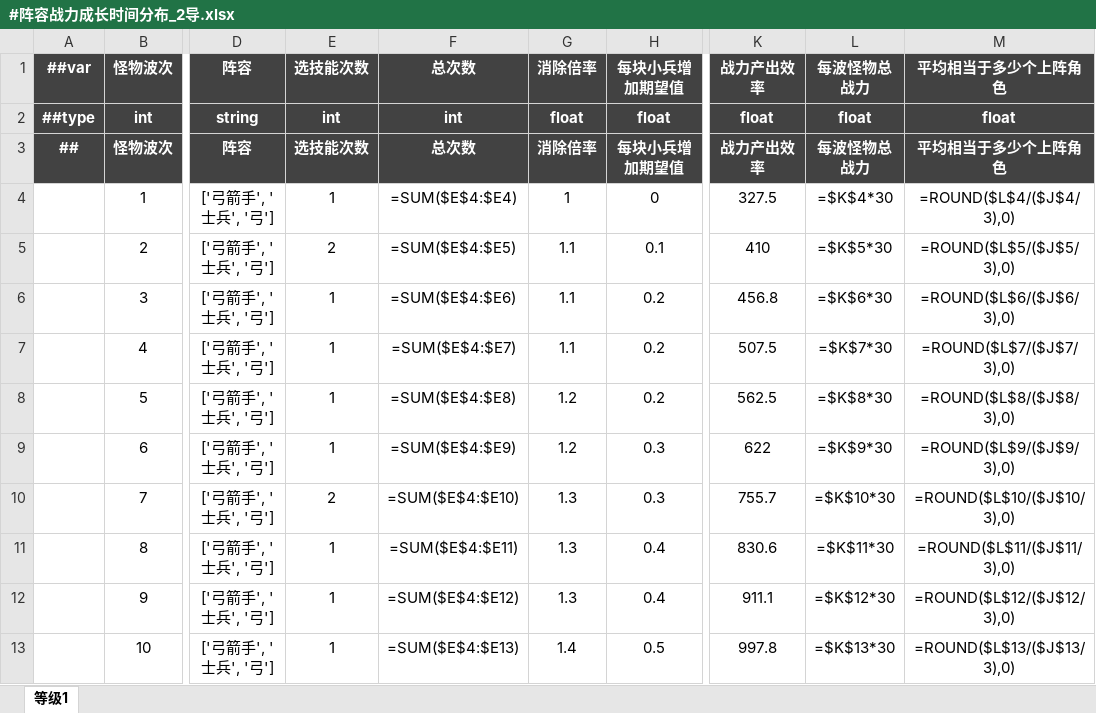
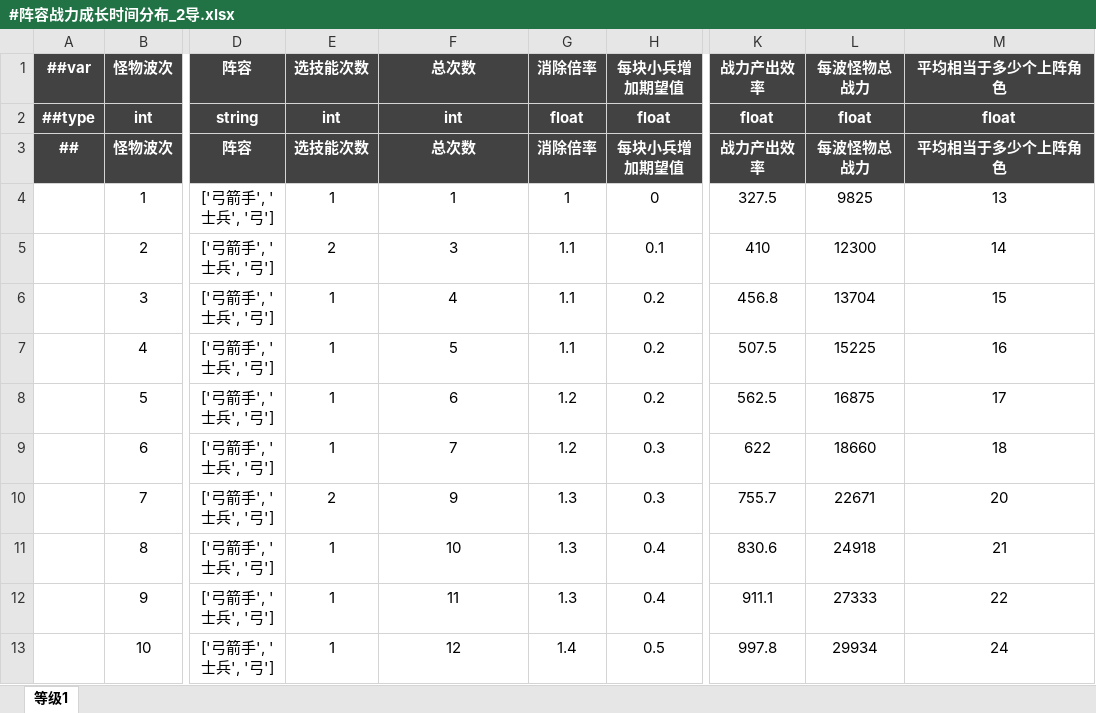
Before and after one commit to OmiGame/---TetrisBattle.MathTools---, an Excel workbook: LubanConfig/MiniTemplate/Datas/生成数据/#阵容战力成长时间分布_2导.xlsx, sheet 等级1, drawn as a sheet; only a part is shown, gaps mark what is left out; values as stored, in another font and other column widths than the file's, no borders; formulas are shown in place of their values; the diff covers the shown part only; the diff names each change by its address in the sheet, - before the commit and + after, or states it on an @@ line.

```diff
--- a/LubanConfig/MiniTemplate/Datas/生成数据/#阵容战力成长时间分布_2导.xlsx (sheet 等级1)
+++ b/LubanConfig/MiniTemplate/Datas/生成数据/#阵容战力成长时间分布_2导.xlsx (sheet 等级1)
-F4 (总次数): =SUM($E$4:$E4)
+F4 (总次数): 1
-L4 (每波怪物总战力): =$K$4*30
+L4 (每波怪物总战力): 9825
-M4 (平均相当于多少个上阵角色): =ROUND($L$4/($J$4/3),0)
+M4 (平均相当于多少个上阵角色): 13
-F5 (总次数): =SUM($E$4:$E5)
+F5 (总次数): 3
-L5 (每波怪物总战力): =$K$5*30
+L5 (每波怪物总战力): 12300
-M5 (平均相当于多少个上阵角色): =ROUND($L$5/($J$5/3),0)
+M5 (平均相当于多少个上阵角色): 14
-F6 (总次数): =SUM($E$4:$E6)
+F6 (总次数): 4
-L6 (每波怪物总战力): =$K$6*30
+L6 (每波怪物总战力): 13704
-M6 (平均相当于多少个上阵角色): =ROUND($L$6/($J$6/3),0)
+M6 (平均相当于多少个上阵角色): 15
-F7 (总次数): =SUM($E$4:$E7)
+F7 (总次数): 5
-L7 (每波怪物总战力): =$K$7*30
+L7 (每波怪物总战力): 15225
-M7 (平均相当于多少个上阵角色): =ROUND($L$7/($J$7/3),0)
+M7 (平均相当于多少个上阵角色): 16
-F8 (总次数): =SUM($E$4:$E8)
+F8 (总次数): 6
-L8 (每波怪物总战力): =$K$8*30
+L8 (每波怪物总战力): 16875
-M8 (平均相当于多少个上阵角色): =ROUND($L$8/($J$8/3),0)
+M8 (平均相当于多少个上阵角色): 17
-F9 (总次数): =SUM($E$4:$E9)
+F9 (总次数): 7
-L9 (每波怪物总战力): =$K$9*30
+L9 (每波怪物总战力): 18660
-M9 (平均相当于多少个上阵角色): =ROUND($L$9/($J$9/3),0)
+M9 (平均相当于多少个上阵角色): 18
-F10 (总次数): =SUM($E$4:$E10)
+F10 (总次数): 9
-L10 (每波怪物总战力): =$K$10*30
+L10 (每波怪物总战力): 22671
-M10 (平均相当于多少个上阵角色): =ROUND($L$10/($J$10/3),0)
+M10 (平均相当于多少个上阵角色): 20
-F11 (总次数): =SUM($E$4:$E11)
+F11 (总次数): 10
-L11 (每波怪物总战力): =$K$11*30
+L11 (每波怪物总战力): 24918
-M11 (平均相当于多少个上阵角色): =ROUND($L$11/($J$11/3),0)
+M11 (平均相当于多少个上阵角色): 21
-F12 (总次数): =SUM($E$4:$E12)
+F12 (总次数): 11
-L12 (每波怪物总战力): =$K$12*30
+L12 (每波怪物总战力): 27333
-M12 (平均相当于多少个上阵角色): =ROUND($L$12/($J$12/3),0)
+M12 (平均相当于多少个上阵角色): 22
-F13 (总次数): =SUM($E$4:$E13)
+F13 (总次数): 12
-L13 (每波怪物总战力): =$K$13*30
+L13 (每波怪物总战力): 29934
-M13 (平均相当于多少个上阵角色): =ROUND($L$13/($J$13/3),0)
+M13 (平均相当于多少个上阵角色): 24
```
Also changed, not shown: 30 edited cells elsewhere in this sheet, LubanConfig/MiniTemplate/Datas/生成数据/#肉鸽技能选择节奏_1导.xlsx, LubanConfig/MiniTemplate/Datas/生成数据/#角色成长数据_1导.xlsx, 20 other files.
